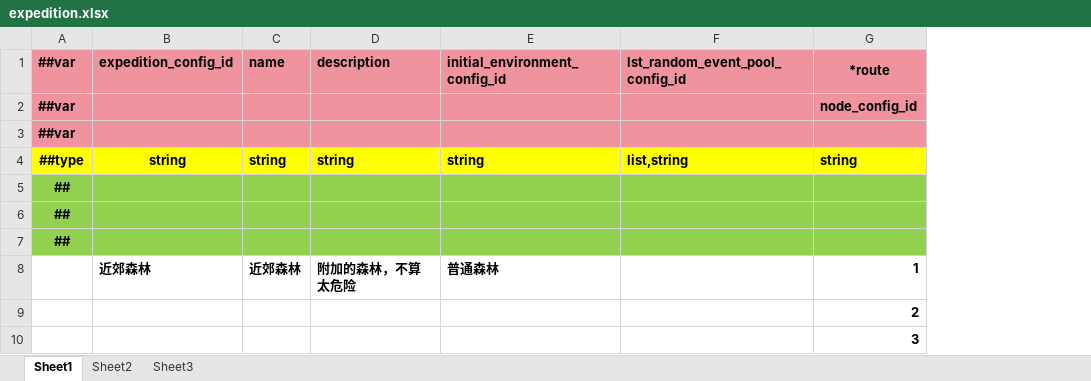
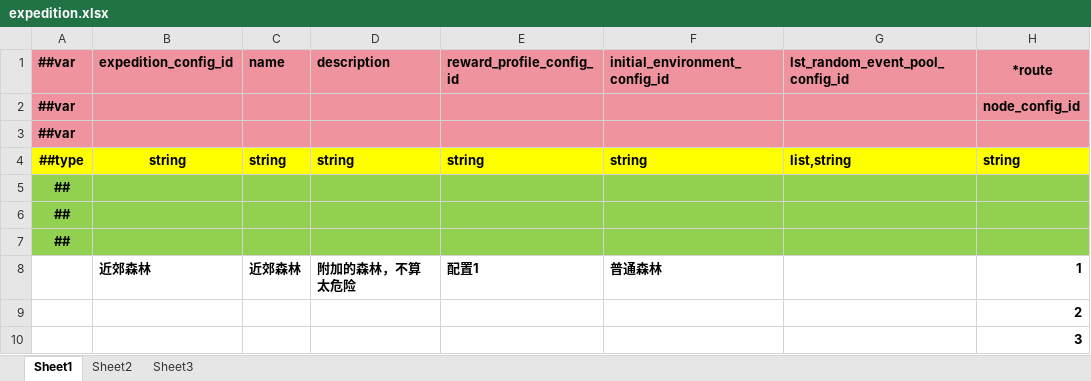
Before and after one commit to INSSRumia/TEngine, an Excel workbook: Configs/GameConfig/Datas/expedition.xlsx, sheet Sheet1, drawn as a sheet; only a part is shown; values as stored, in another font and other column widths than the file's, no borders; the diff names each change by its address in the sheet, - before the commit and + after, or states it on an @@ line.

Commit message:
feat: Introduce expedition reward profile system and enhance reward handling
- Added new expedition reward profile configuration to define rewards across different stages and tiers.
- Updated expedition XML and JSON files to integrate reward profiles, allowing for dynamic reward allocation during expeditions.
- Enhanced existing effects (AddMoneyEffect, AddPlayerMarbleExpEffect, AddPlayerMarbleHpEffect) to utilize the new reward profile system for calculating rewards based on progress stages and tiers.
- Refactored ExpeditionEffectExecutionContext and related classes to support the new reward context, improving the overall expedition flow and reward management.
- Implemented logging for missing configurations to aid in debugging and ensure robust gameplay experiences.

```diff
--- a/Configs/GameConfig/Datas/expedition.xlsx (sheet Sheet1)
+++ b/Configs/GameConfig/Datas/expedition.xlsx (sheet Sheet1)
+column E (reward_profile_config_id), rows 4-8: string |  |  |  | 配置1
```
Also changed, not shown: Configs/GameConfig/Datas/expedition_combat_encounter.xlsx, Configs/GameConfig/Datas/expedition_event.xlsx, 46 other files.
